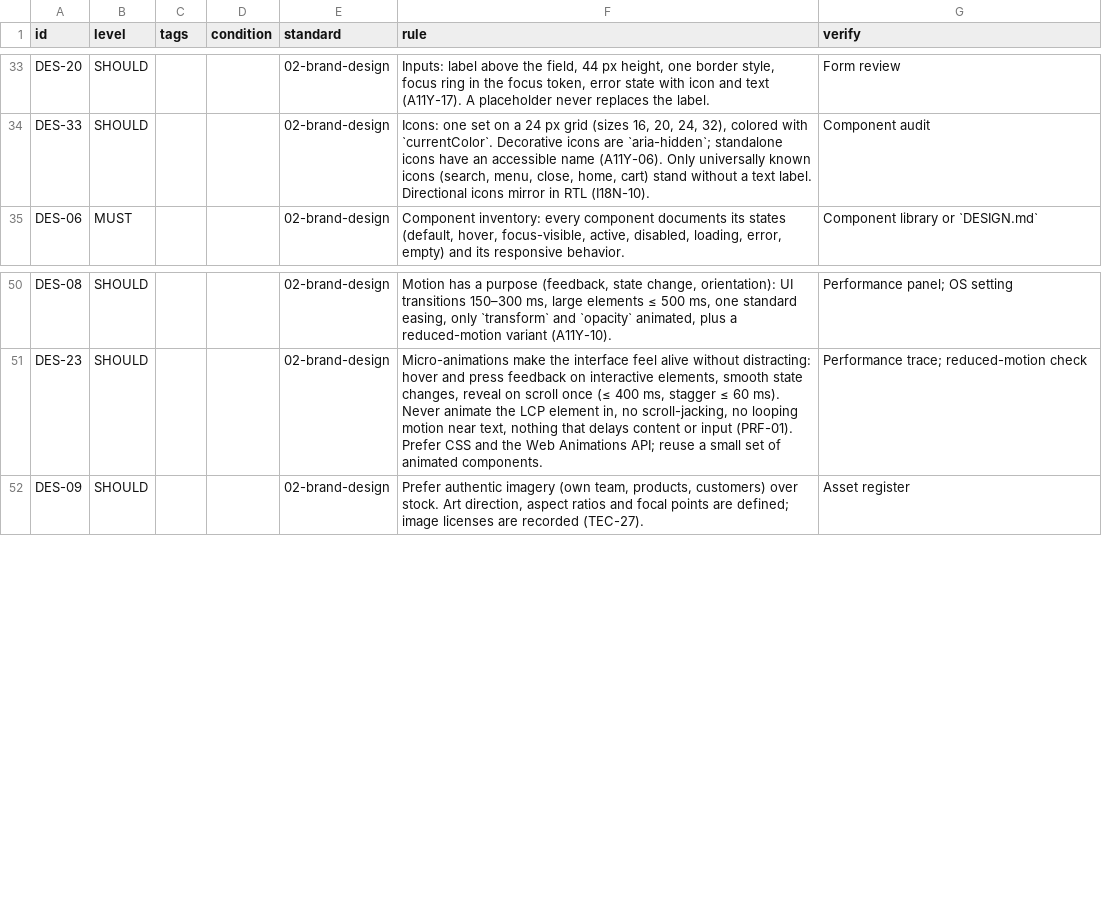
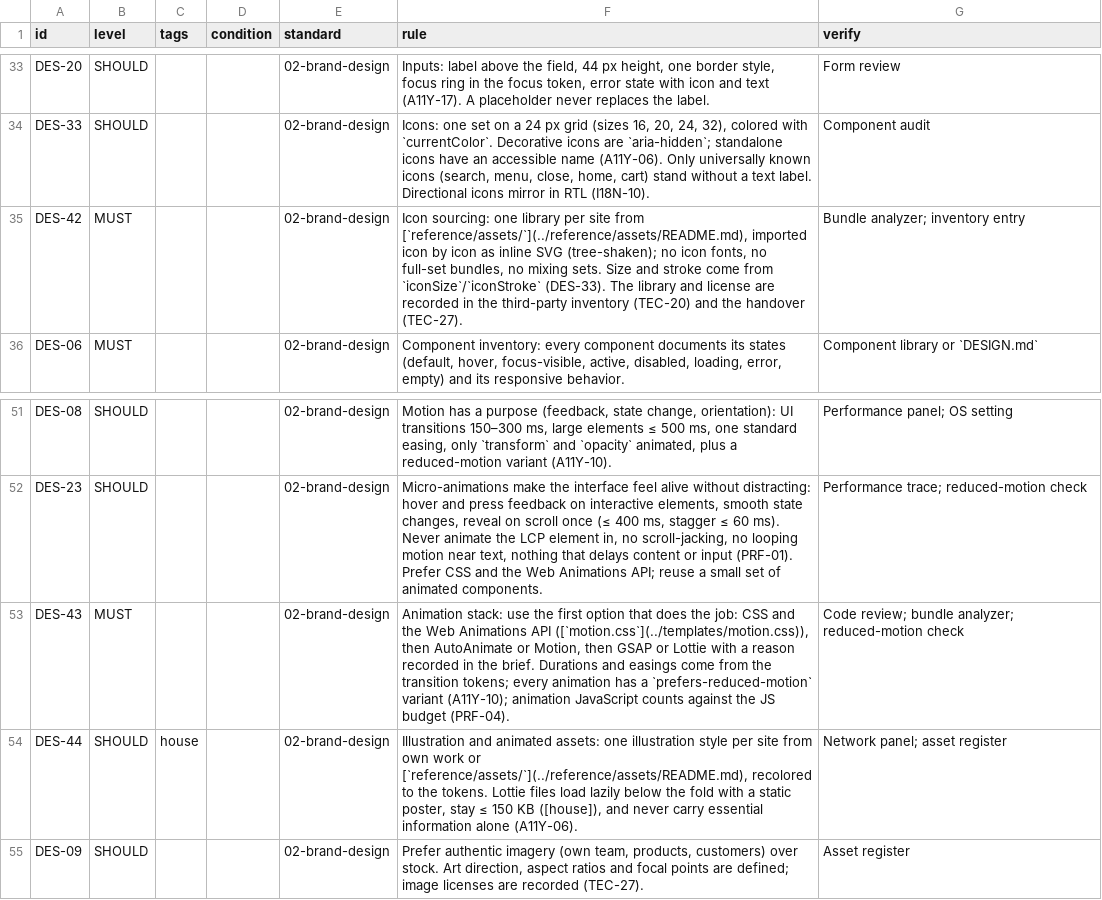
Before and after one commit to invictusManus/project_webdesign, a CSV file: rules.csv, drawn as a sheet; only a part is shown, gaps mark what is left out; the diff names each change by its address in the sheet, - before the commit and + after, or states it on an @@ line.

```diff
--- a/rules.csv
+++ b/rules.csv
+row 35: DES-42 | MUST |  |  | 02-brand-design | Icon sourcing: one library per site from [`reference/assets/`](../reference/assets/README.md), imported icon by icon as inline SVG (tree-shaken); no icon fonts, no full-set bundles, no mixing sets. Size and stroke come from `iconSize`/`iconStroke` (DES-33). The library and license are recorded in the third-party inventory (TEC-20) and the handover (TEC-27). | Bundle analyzer; inventory entry
+row 53: DES-43 | MUST |  |  | 02-brand-design | Animation stack: use the first option that does the job: CSS and the Web Animations API ([`motion.css`](../templates/motion.css)), then AutoAnimate or Motion, then GSAP or Lottie with a reason recorded in the brief. Durations and easings come from the transition tokens; every animation has a `prefers-reduced-motion` variant (A11Y-10); animation JavaScript counts against the JS budget (PRF-04). | Code review; bundle analyzer; reduced-motion check
+row 54: DES-44 | SHOULD | house |  | 02-brand-design | Illustration and animated assets: one illustration style per site from own work or [`reference/assets/`](../reference/assets/README.md), recolored to the tokens. Lottie files load lazily below the fold with a static poster, stay ≤ 150 KB ([house]), and never carry essential information alone (A11Y-06). | Network panel; asset register
```
Also changed, not shown: 8 other files.
